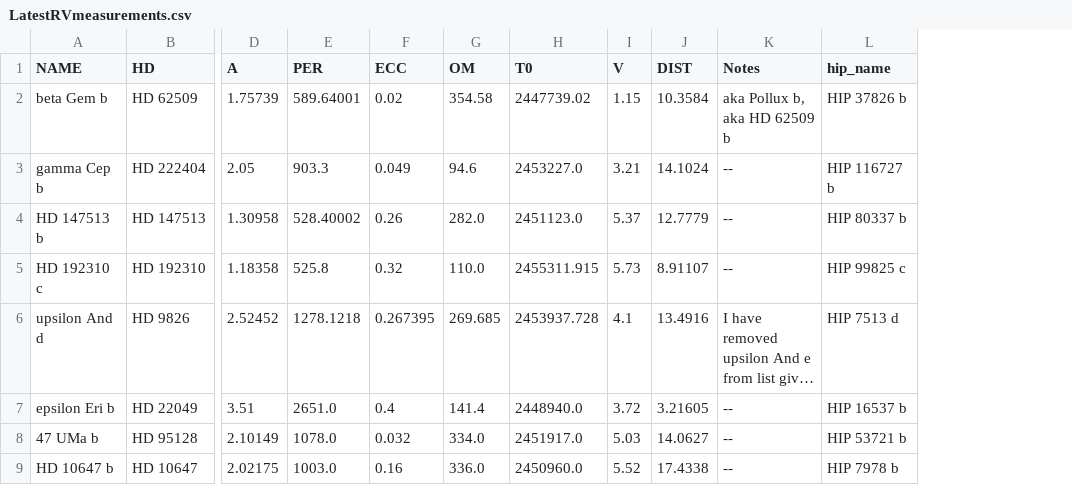
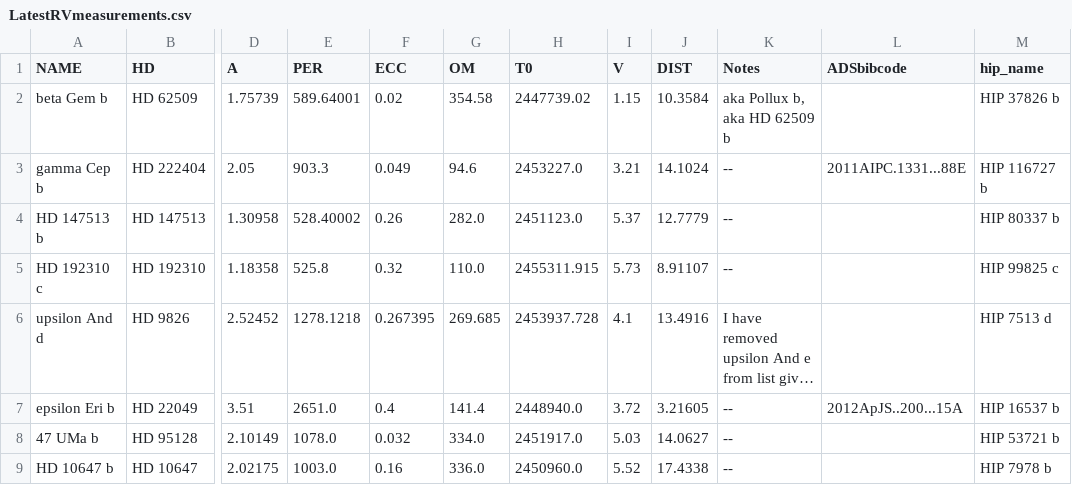
Before and after one commit to roman-corgi/RV_targets, a CSV file: LatestRVmeasurements.csv, drawn as a sheet; only a part is shown, gaps mark what is left out; long unchanged cells end in …; the diff names each change by its address in the sheet, - before the commit and + after, or states it on an @@ line.

```diff
--- a/LatestRVmeasurements.csv
+++ b/LatestRVmeasurements.csv
+column L (ADSbibcode), rows 3-7: 2011AIPC.1331...88E |  |  |  | 2012ApJS..200...15A
```
Also changed, not shown: 1 other file.
